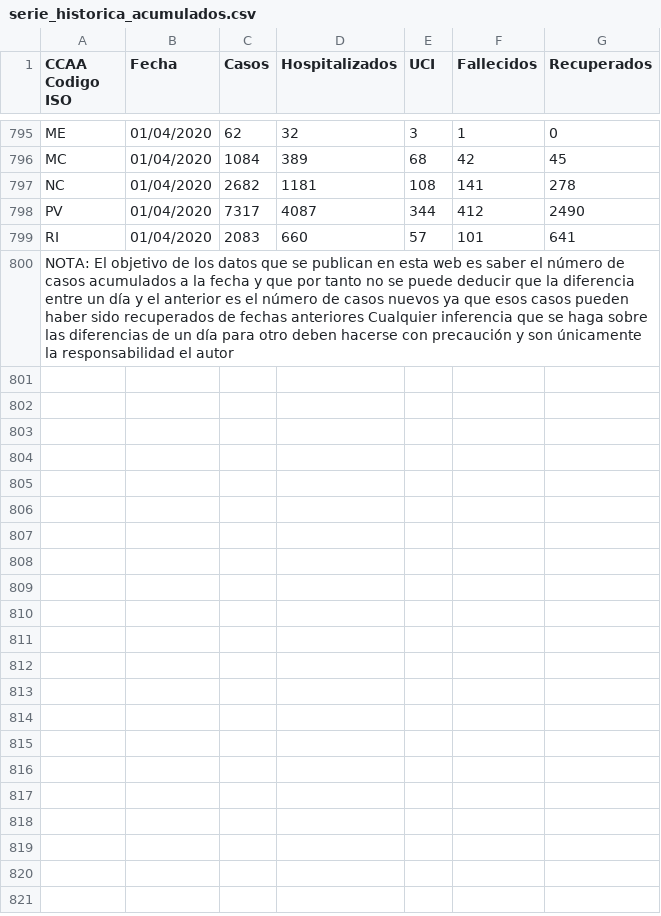
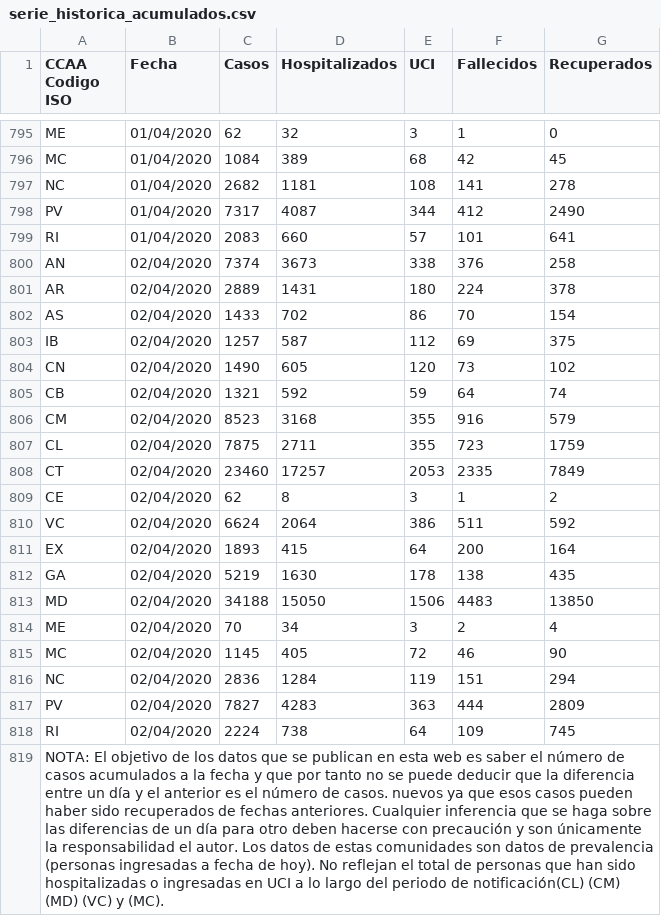
Before and after one commit to rubenfcasal/COVID-19, a CSV file: serie_historica_acumulados.csv, drawn as a sheet; only a part is shown, gaps mark what is left out; addresses are those after the commit; the diff names each change by its address in the sheet, - before the commit and + after, or states it on an @@ line.

```diff
--- a/serie_historica_acumulados.csv
+++ b/serie_historica_acumulados.csv
+row 800: AN | 02/04/2020 | 7374 | 3673 | 338 | 376 | 258
+row 801: AR | 02/04/2020 | 2889 | 1431 | 180 | 224 | 378
+row 802: AS | 02/04/2020 | 1433 | 702 | 86 | 70 | 154
+row 803: IB | 02/04/2020 | 1257 | 587 | 112 | 69 | 375
+row 804: CN | 02/04/2020 | 1490 | 605 | 120 | 73 | 102
+row 805: CB | 02/04/2020 | 1321 | 592 | 59 | 64 | 74
+row 806: CM | 02/04/2020 | 8523 | 3168 | 355 | 916 | 579
+row 807: CL | 02/04/2020 | 7875 | 2711 | 355 | 723 | 1759
+row 808: CT | 02/04/2020 | 23460 | 17257 | 2053 | 2335 | 7849
+row 809: CE | 02/04/2020 | 62 | 8 | 3 | 1 | 2
+row 810: VC | 02/04/2020 | 6624 | 2064 | 386 | 511 | 592
+row 811: EX | 02/04/2020 | 1893 | 415 | 64 | 200 | 164
+row 812: GA | 02/04/2020 | 5219 | 1630 | 178 | 138 | 435
+row 813: MD | 02/04/2020 | 34188 | 15050 | 1506 | 4483 | 13850
+row 814: ME | 02/04/2020 | 70 | 34 | 3 | 2 | 4
+row 815: MC | 02/04/2020 | 1145 | 405 | 72 | 46 | 90
+row 816: NC | 02/04/2020 | 2836 | 1284 | 119 | 151 | 294
+row 817: PV | 02/04/2020 | 7827 | 4283 | 363 | 444 | 2809
+row 818: RI | 02/04/2020 | 2224 | 738 | 64 | 109 | 745
-A819 (CCAA Codigo ISO): …número de casos nuevos ya que esos casos pueden haber sido recuperados de fechas anteriores Cualquier inferencia que se haga sobre las diferencias de un día para otro deben hacerse con precaución y son únicamente la responsabilidad el autor
+A819 (CCAA Codigo ISO): …número de casos. nuevos ya que esos casos pueden haber sido recuperados de fechas anteriores. Cualquier inferencia que se haga sobre las diferencias de un día para otro deben hacerse con precaución y son únicamente la responsabilidad el autor. Los datos de estas comunidades son datos de prevalencia (personas ingresadas a fecha de hoy). No reflejan el total de personas que han sido hospitalizadas o ingresadas en UCI a lo largo del periodo de notificación(CL) (CM) (MD) (VC) y (MC).
```
Also changed, not shown: 8 other files.
